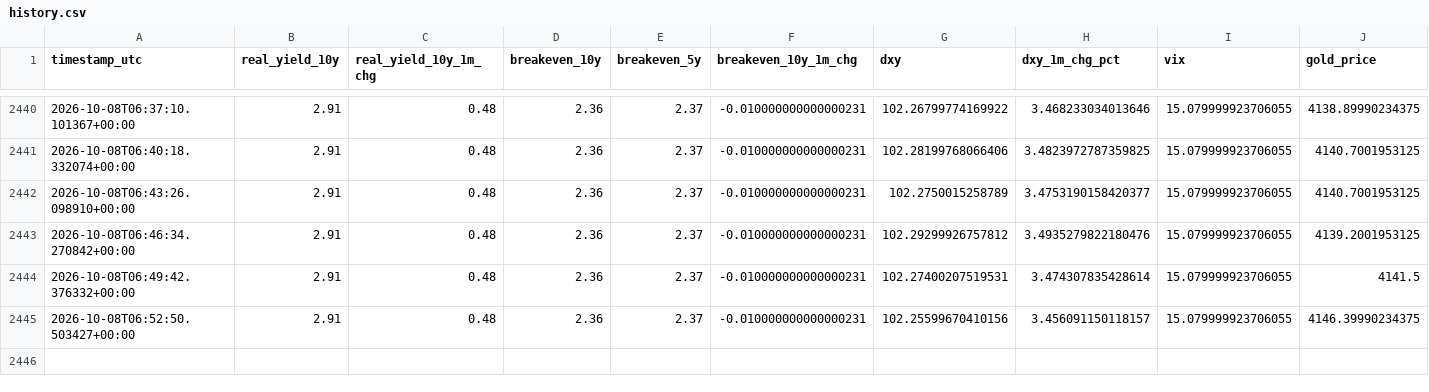
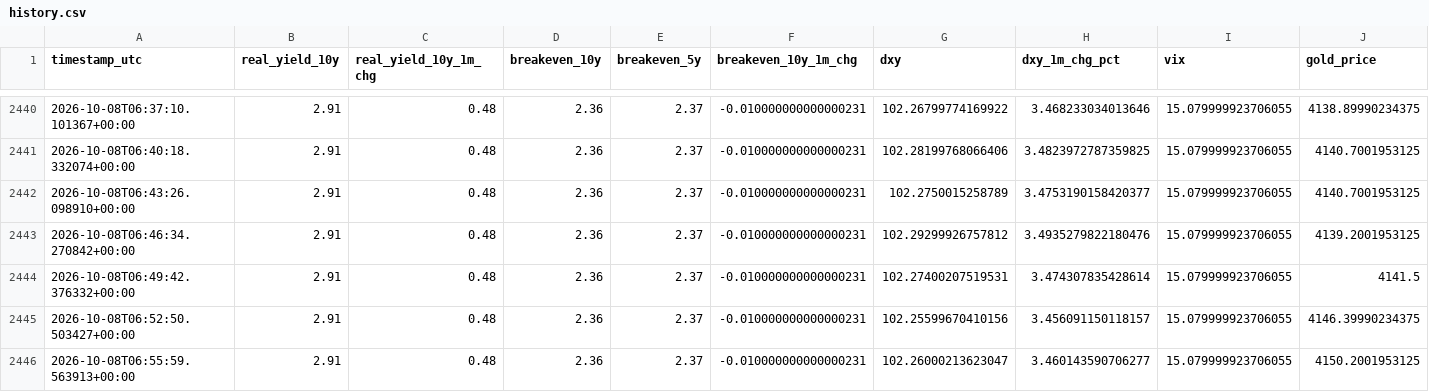
Before and after one commit to amarnath200530/gold-market-dashboard, a CSV file: output/history.csv, drawn as a sheet; only a part is shown, gaps mark what is left out; rows hold the shown columns only; the diff names each change by its address in the sheet, - before the commit and + after, or states it on an @@ line.

```diff
--- a/output/history.csv
+++ b/output/history.csv
+row 2446: 2026-10-08T06:55:59.563913+00:00 | 2.91 | 0.48 | 2.36 | 2.37 | -0.010000000000000231 | 102.26000213623047 | 3.460143590706277 | 15.079999923706055 | 4150.2001953125
```
Also changed, not shown: 2 other files.
